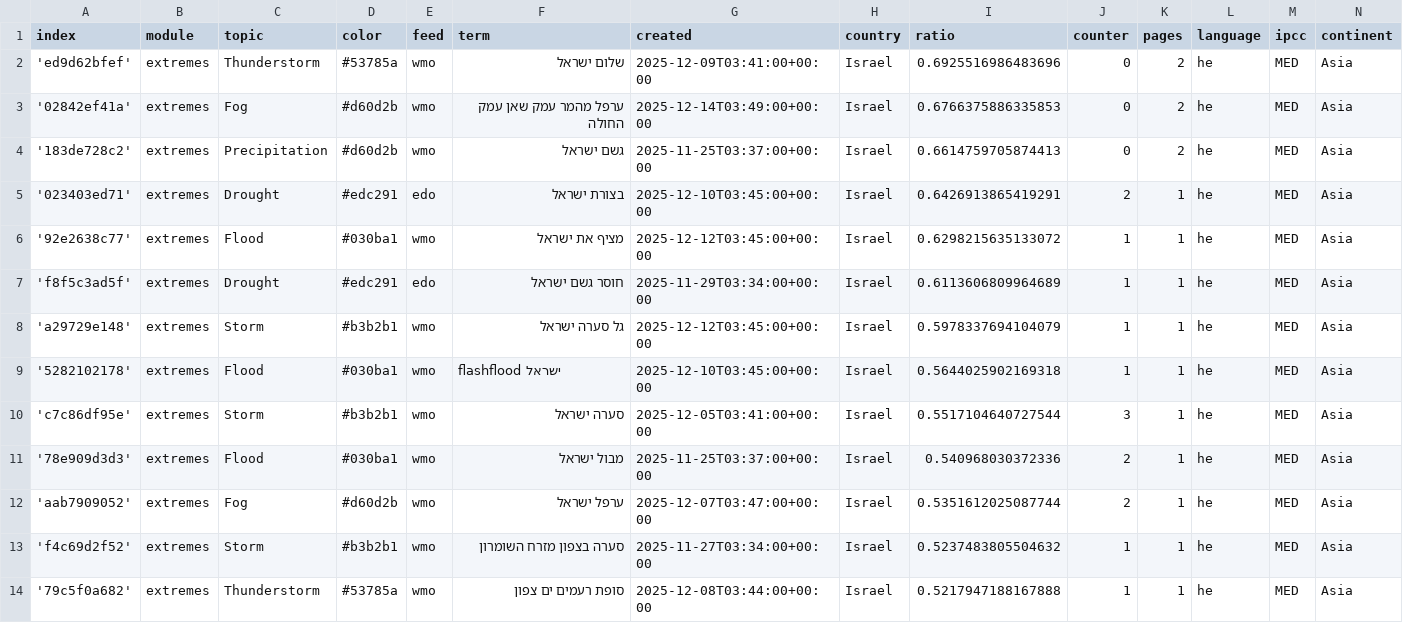
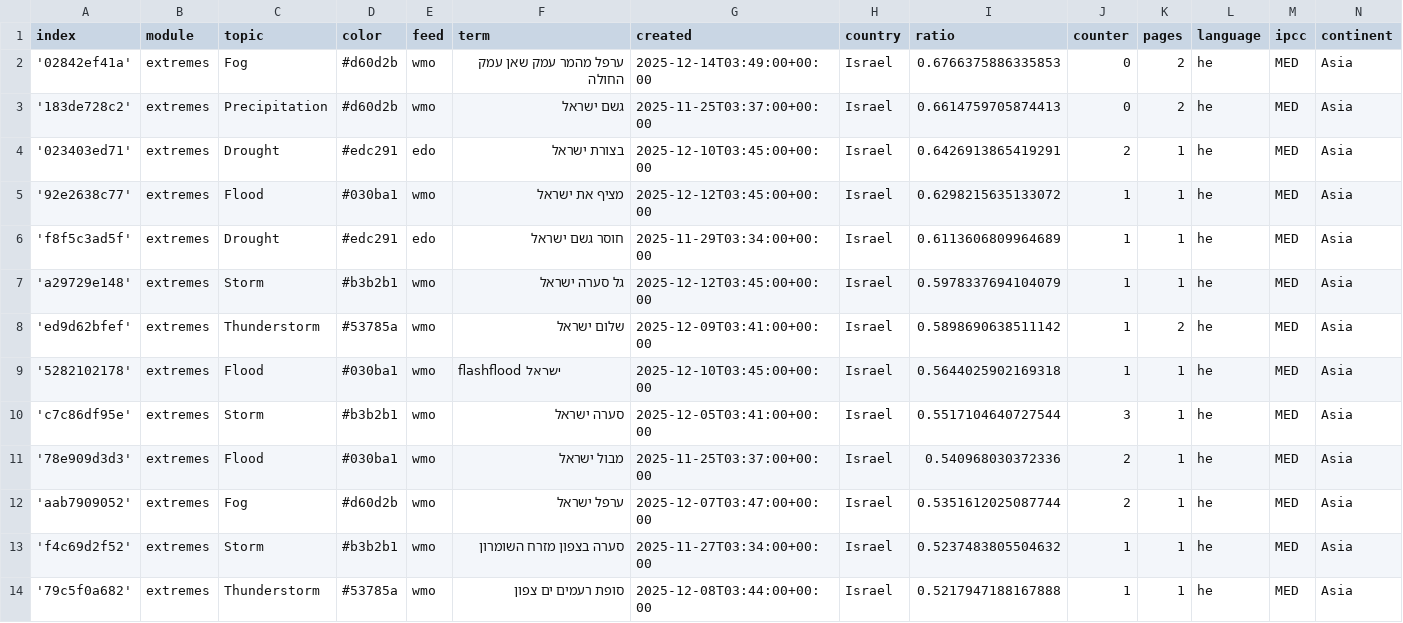
Before and after one commit to picawe-news/hebrewExtremes, a CSV file: terms.csv, drawn as a sheet; only a part is shown; removed rows and columns are numbered as before the commit, all else as after; the diff covers the shown part only; the diff names each change by its address in the sheet, - before the commit and + after, or states it on an @@ line.

```diff
--- a/terms.csv
+++ b/terms.csv
-row 2: 'ed9d62bfef' | extremes | Thunderstorm | #53785a | wmo | שלום ישראל | 2025-12-09T03:41:00+00:00 | Israel | 0.6925516986483696 | 0 | 2 | he | MED | Asia
+row 8: 'ed9d62bfef' | extremes | Thunderstorm | #53785a | wmo | שלום ישראל | 2025-12-09T03:41:00+00:00 | Israel | 0.5898690638511142 | 1 | 2 | he | MED | Asia
```
Also changed, not shown: 3 added rows, 3 removed rows and 4 edited cells elsewhere in this file.
